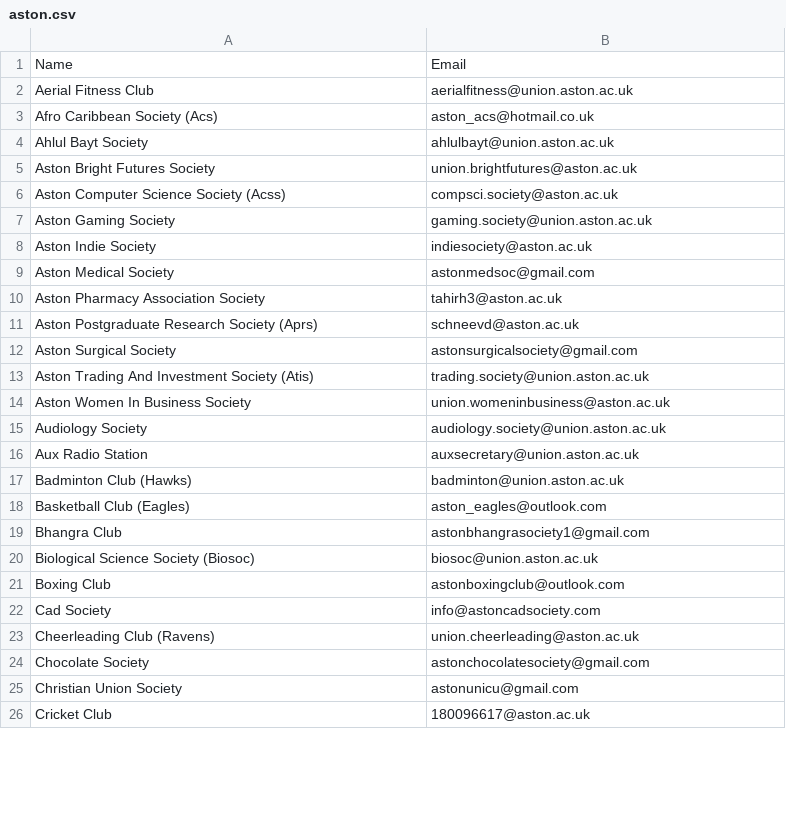
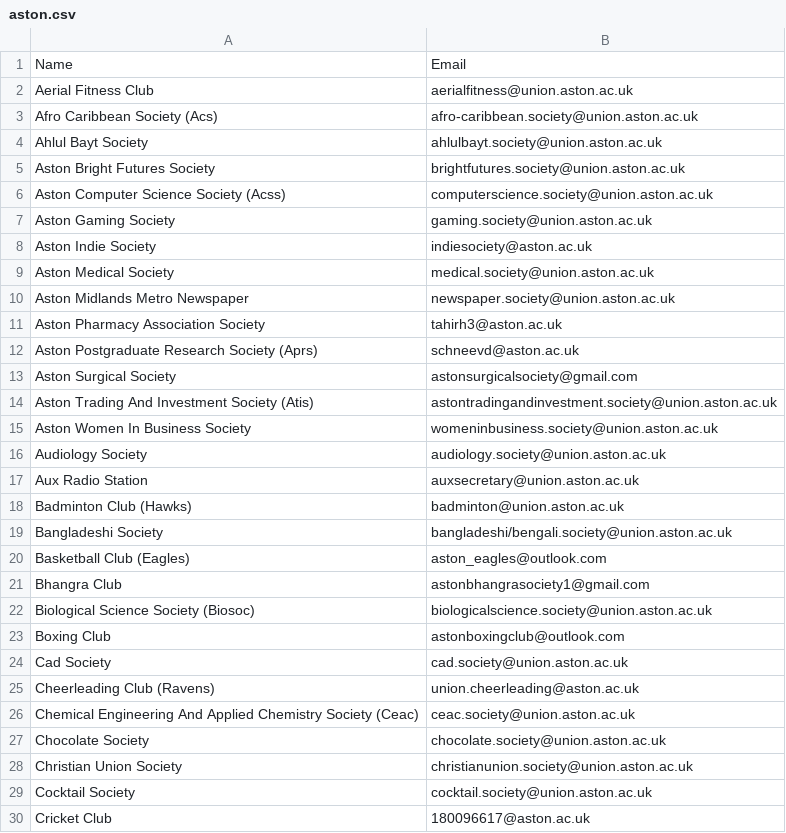
Before and after one commit to kcsoc/society-email-scrape, a CSV file: docs/output/aston.csv, drawn as a sheet; only a part is shown; the diff covers the shown part only.

```diff
--- a/docs/output/aston.csv
+++ b/docs/output/aston.csv
@@ -2,9 +2,10 @@ Name, Email
 Aerial Fitness Club, aerialfitness@union.aston.ac.uk
-Afro Caribbean Society (Acs), aston_acs@hotmail.co.uk
-Ahlul Bayt Society, ahlulbayt@union.aston.ac.uk
-Aston Bright Futures Society, union.brightfutures@aston.ac.uk
-Aston Computer Science Society (Acss), compsci.society@aston.ac.uk
+Afro Caribbean Society (Acs), afro-caribbean.society@union.aston.ac.uk
+Ahlul Bayt Society, ahlulbayt.society@union.aston.ac.uk
+Aston Bright Futures Society, brightfutures.society@union.aston.ac.uk
+Aston Computer Science Society (Acss), computerscience.society@union.aston.ac.uk
 Aston Gaming Society, gaming.society@union.aston.ac.uk
 Aston Indie Society, indiesociety@aston.ac.uk
-Aston Medical Society, astonmedsoc@gmail.com
+Aston Medical Society, medical.society@union.aston.ac.uk
+Aston Midlands Metro Newspaper, newspaper.society@union.aston.ac.uk
 Aston Pharmacy Association Society, tahirh3@aston.ac.uk
@@ -12,4 +13,4 @@ Aston Postgraduate Research Society (Aprs), schneevd@aston.ac.uk
 Aston Surgical Society, astonsurgicalsociety@gmail.com
-Aston Trading And Investment Society (Atis), trading.society@union.aston.ac.uk
-Aston Women In Business Society, union.womeninbusiness@aston.ac.uk
+Aston Trading And Investment Society (Atis), astontradingandinvestment.society@union.aston.ac.uk
+Aston Women In Business Society, womeninbusiness.society@union.aston.ac.uk
 Audiology Society, audiology.society@union.aston.ac.uk
@@ -17,10 +18,13 @@ Aux Radio Station, auxsecretary@union.aston.ac.uk
 Badminton Club (Hawks), badminton@union.aston.ac.uk
+Bangladeshi Society, bangladeshi/bengali.society@union.aston.ac.uk
 Basketball Club (Eagles), aston_eagles@outlook.com
 Bhangra Club, astonbhangrasociety1@gmail.com
-Biological Science Society (Biosoc), biosoc@union.aston.ac.uk
+Biological Science Society (Biosoc), biologicalscience.society@union.aston.ac.uk
 Boxing Club, astonboxingclub@outlook.com
-Cad Society, info@astoncadsociety.com
+Cad Society, cad.society@union.aston.ac.uk
 Cheerleading Club (Ravens), union.cheerleading@aston.ac.uk
-Chocolate Society, astonchocolatesociety@gmail.com
-Christian Union Society, astonunicu@gmail.com
+Chemical Engineering And Applied Chemistry Society (Ceac), ceac.society@union.aston.ac.uk
+Chocolate Society, chocolate.society@union.aston.ac.uk
+Christian Union Society, christianunion.society@union.aston.ac.uk
+Cocktail Society, cocktail.society@union.aston.ac.uk
 Cricket Club, 180096617@aston.ac.uk
```
Also changed, not shown: 8 added rows and 29 edited cells elsewhere in this file, docs/output/cardiff.csv, docs/output/qmul.csv, 1 other file.
